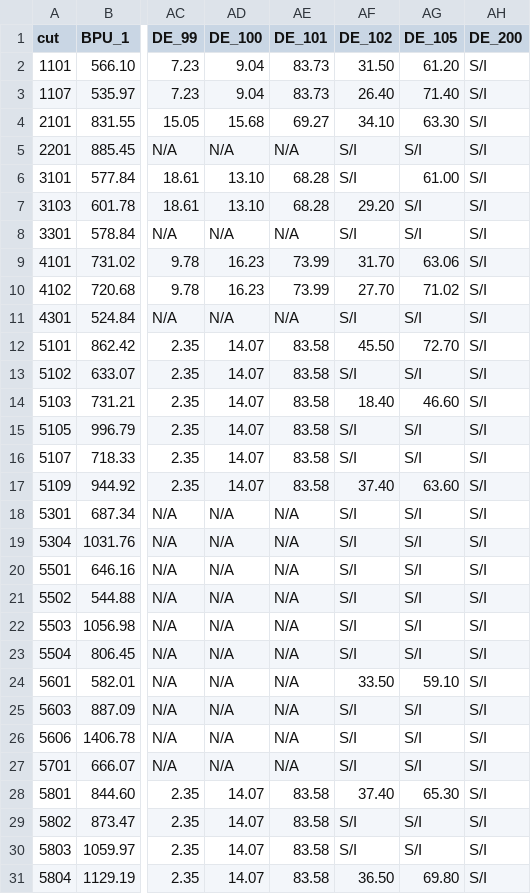
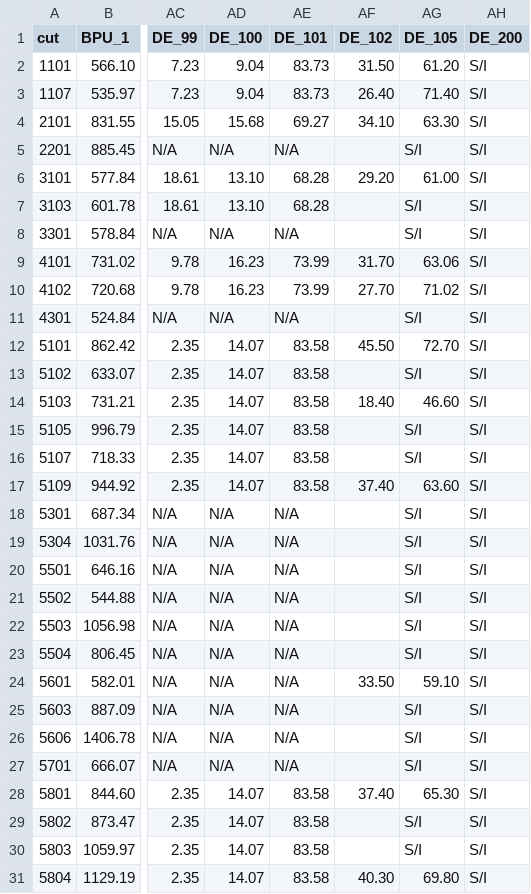
Before and after one commit to MR-0/siedu, a TSV file: public/data/indicators_2018.tsv, drawn as a sheet; only a part is shown, gaps mark what is left out; the diff covers the shown part only; the diff names each change by its address in the sheet, - before the commit and + after, or states it on an @@ line.

```diff
--- a/public/data/indicators_2018.tsv
+++ b/public/data/indicators_2018.tsv
-AF5 (DE_102): S/I
+AF5 (DE_102): (empty)
-AF6 (DE_102): S/I
+AF6 (DE_102): 29.20
-AF7 (DE_102): 29.20
+AF7 (DE_102): (empty)
-AF8 (DE_102): S/I
+AF8 (DE_102): (empty)
-AF11 (DE_102): S/I
+AF11 (DE_102): (empty)
-AF13 (DE_102): S/I
+AF13 (DE_102): (empty)
-AF15:AF16 (DE_102): S/I
+AF15:AF16 (DE_102): (empty)
-AF18:AF23 (DE_102): S/I
+AF18:AF23 (DE_102): (empty)
-AF25:AF27 (DE_102): S/I
+AF25:AF27 (DE_102): (empty)
-AF29:AF30 (DE_102): S/I
+AF29:AF30 (DE_102): (empty)
-AF31 (DE_102): 36.50
+AF31 (DE_102): 40.30
```
Also changed, not shown: 98 edited cells elsewhere in this file, public/data/indicators_2019.tsv.
